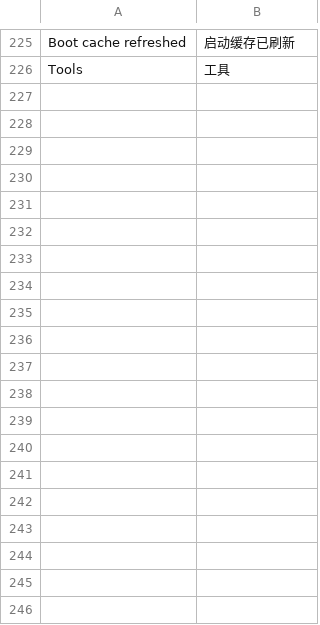
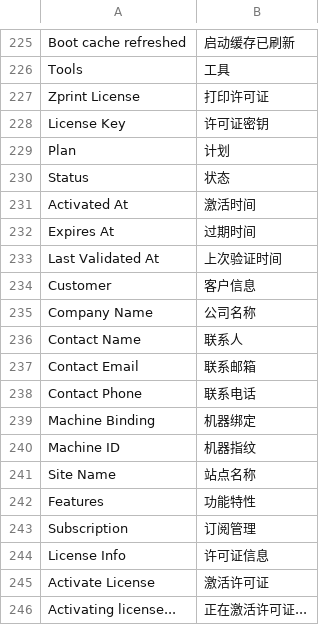
Before and after one commit to yowlion/zhiz_print, a CSV file: zhiz_print/translations/zh.csv, drawn as a sheet; only a part is shown, gaps mark what is left out; the diff covers the shown part only; the diff names each change by its address in the sheet, - before the commit and + after, or states it on an @@ line.

```diff
--- a/zhiz_print/translations/zh.csv
+++ b/zhiz_print/translations/zh.csv
+row 227: Zprint License | 打印许可证
+row 228: License Key | 许可证密钥
+row 229: Plan | 计划
+row 230: Status | 状态
+row 231: Activated At | 激活时间
+row 232: Expires At | 过期时间
+row 233: Last Validated At | 上次验证时间
+row 234: Customer | 客户信息
+row 235: Company Name | 公司名称
+row 236: Contact Name | 联系人
+row 237: Contact Email | 联系邮箱
+row 238: Contact Phone | 联系电话
+row 239: Machine Binding | 机器绑定
+row 240: Machine ID | 机器指纹
+row 241: Site Name | 站点名称
+row 242: Features | 功能特性
+row 243: Subscription | 订阅管理
+row 244: License Info | 许可证信息
+row 245: Activate License | 激活许可证
+row 246: Activating license... | 正在激活许可证...
```
Also changed, not shown: 14 added rows elsewhere in this file, 11 other files.
